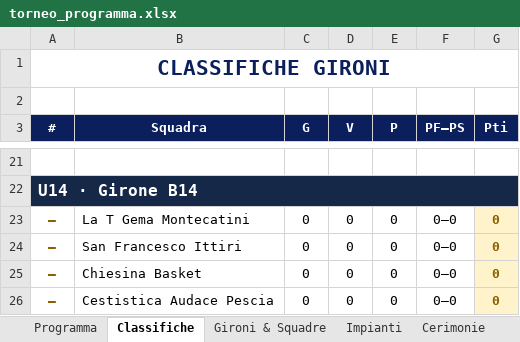
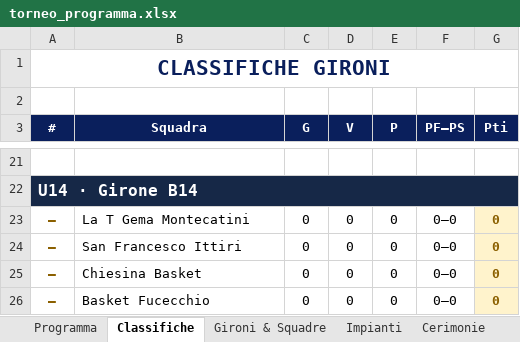
Before and after one commit to alecsal/trofeo-monsummano, an Excel workbook: torneo_programma.xlsx, sheet Classifiche, drawn as a sheet; only a part is shown, gaps mark what is left out; values as stored, in another font and other column widths than the file's, no borders; the diff names each change by its address in the sheet, - before the commit and + after, or states it on an @@ line.

```diff
--- a/torneo_programma.xlsx (sheet Classifiche)
+++ b/torneo_programma.xlsx (sheet Classifiche)
-B26 (Squadra): Cestistica Audace Pescia
+B26 (Squadra): Basket Fucecchio
```
Also changed, not shown: sheet Gironi & Squadre, sheet Programma, sheet Mensa.
